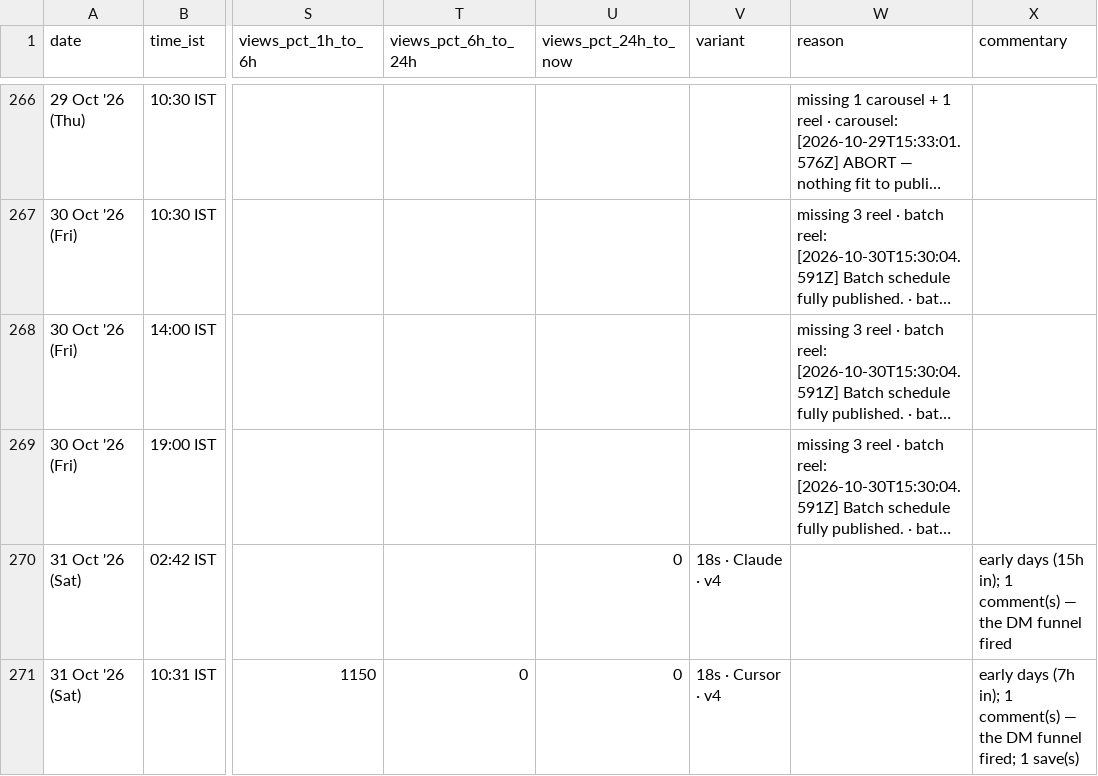
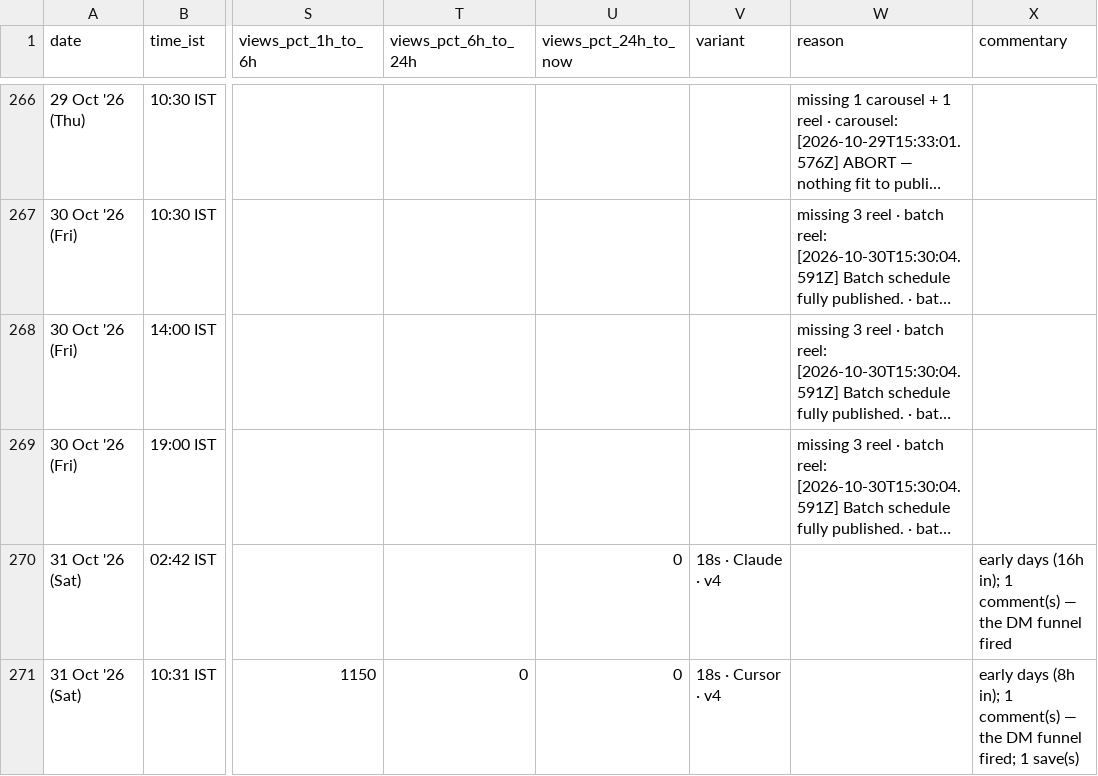
Before and after one commit to archit-akg13/architmittal.com, a CSV file: public/metrics/posts.csv, drawn as a sheet; only a part is shown, gaps mark what is left out; long unchanged cells end in …; the diff names each change by its address in the sheet, - before the commit and + after, or states it on an @@ line.

Commit message:
metrics: hourly snapshot [skip ci]

```diff
--- a/public/metrics/posts.csv
+++ b/public/metrics/posts.csv
-X270 (commentary): early days (15h in); 1…
+X270 (commentary): early days (16h in); 1…
-X271 (commentary): early days (7h in); 1…
+X271 (commentary): early days (8h in); 1…
```
Also changed, not shown: public/metrics/status.csv.
